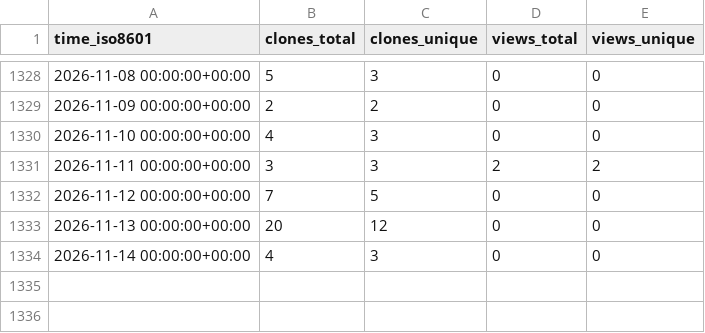
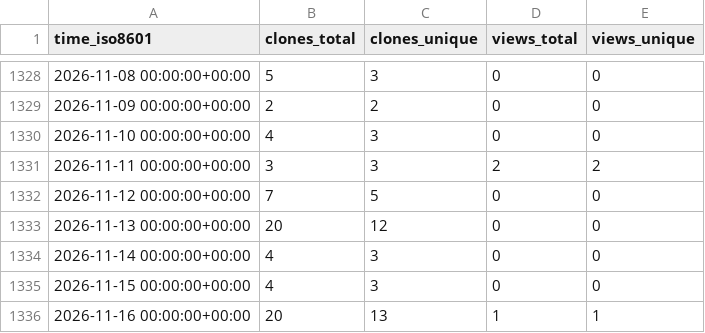
Before and after one commit to jiyuuchc/lacss, a CSV file: jiyuuchc/lacss/ghrs-data/views_clones_aggregate.csv, drawn as a sheet; only a part is shown, gaps mark what is left out.

```diff
--- a/jiyuuchc/lacss/ghrs-data/views_clones_aggregate.csv
+++ b/jiyuuchc/lacss/ghrs-data/views_clones_aggregate.csv
@@ -1334 +1334,3 @@ time_iso8601,clones_total,clones_unique,views_total,views_unique
 2026-11-14 00:00:00+00:00,4,3,0,0
+2026-11-15 00:00:00+00:00,4,3,0,0
+2026-11-16 00:00:00+00:00,20,13,1,1
```
Also changed, not shown: 1 other file.
